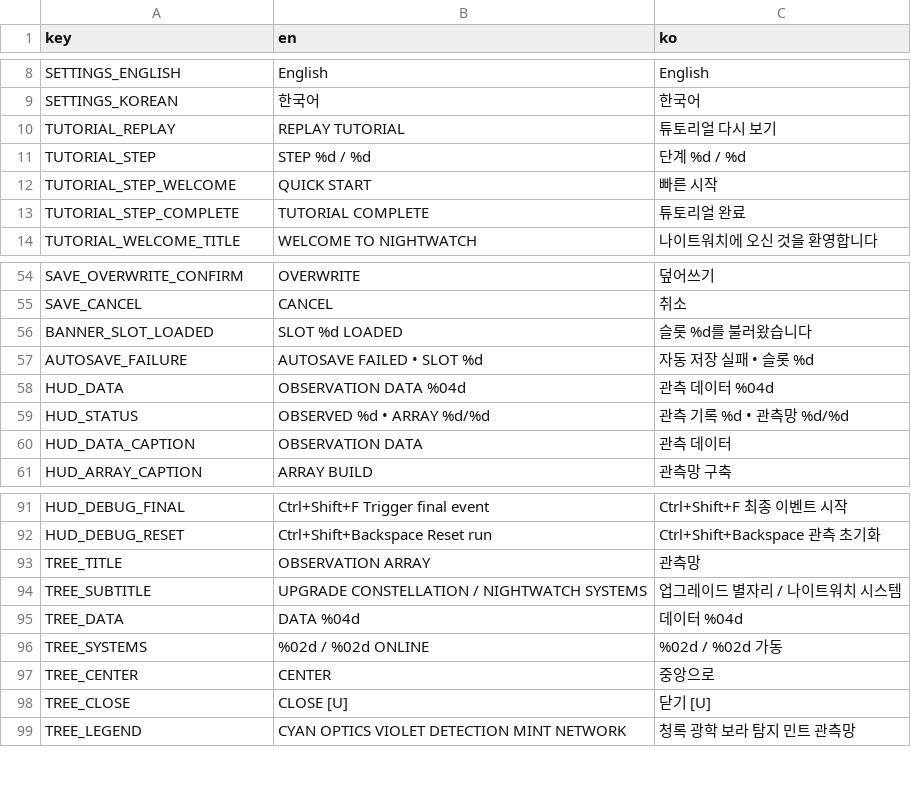
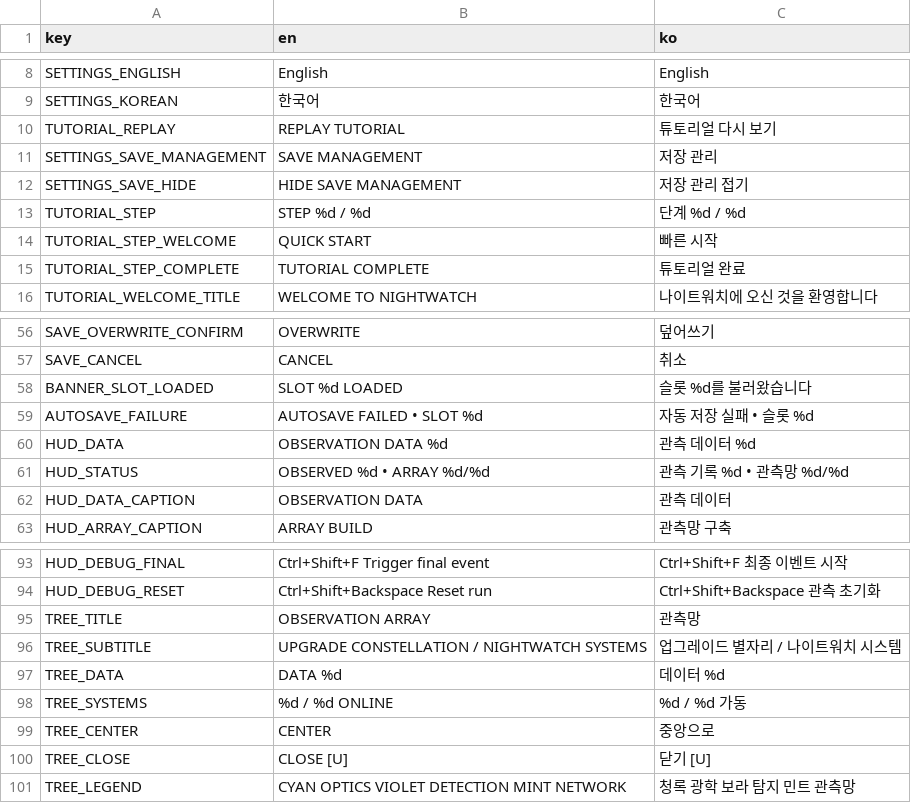
Before and after one commit to frotrue/nightwatch-array, a CSV file: localization/ui.csv, drawn as a sheet; only a part is shown, gaps mark what is left out.

```diff
--- a/localization/ui.csv
+++ b/localization/ui.csv
@@ -10,2 +10,4 @@ SETTINGS_KOREAN,한국어,한국어
 TUTORIAL_REPLAY,REPLAY TUTORIAL,튜토리얼 다시 보기
+SETTINGS_SAVE_MANAGEMENT,SAVE MANAGEMENT,저장 관리
+SETTINGS_SAVE_HIDE,HIDE SAVE MANAGEMENT,저장 관리 접기
 TUTORIAL_STEP,STEP %d / %d,단계 %d / %d
@@ -57,3 +59,3 @@ BANNER_SLOT_LOADED,SLOT %d LOADED,슬롯 %d를 불러왔습니다
 AUTOSAVE_FAILURE,AUTOSAVE FAILED  •  SLOT %d,자동 저장 실패  •  슬롯 %d
-HUD_DATA,OBSERVATION DATA   %04d,관측 데이터   %04d
+HUD_DATA,OBSERVATION DATA   %d,관측 데이터   %d
 HUD_STATUS,OBSERVED  %d    •    ARRAY  %d/%d,관측 기록  %d    •    관측망  %d/%d
@@ -94,4 +96,4 @@ TREE_TITLE,OBSERVATION ARRAY,관측망
 TREE_SUBTITLE,UPGRADE CONSTELLATION  /  NIGHTWATCH SYSTEMS,업그레이드 별자리  /  나이트워치 시스템
-TREE_DATA,DATA  %04d,데이터  %04d
-TREE_SYSTEMS,%02d / %02d  ONLINE,%02d / %02d  가동
+TREE_DATA,DATA  %d,데이터  %d
+TREE_SYSTEMS,%d / %d  ONLINE,%d / %d  가동
 TREE_CENTER,CENTER,중앙으로
```
Also changed, not shown: 9 other files.
